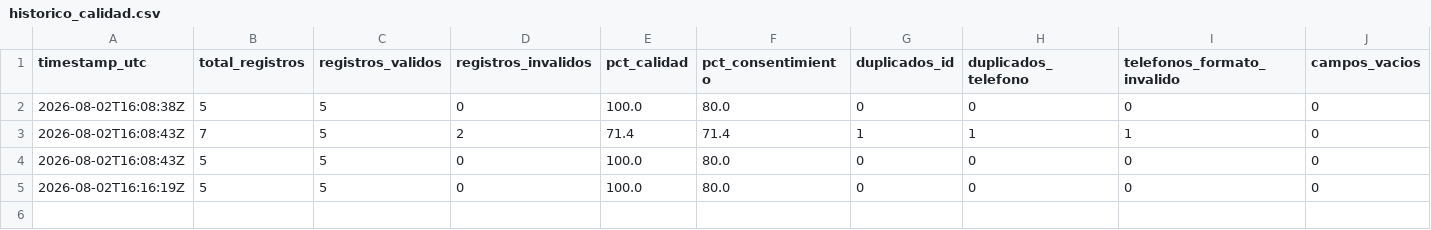
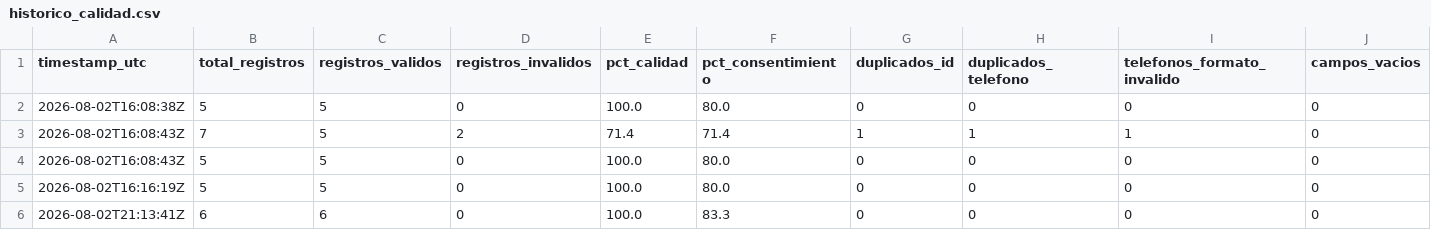
Before and after one commit to klich116/dataset-clientes-cicd, a CSV file: data/metricas/historico_calidad.csv, drawn as a sheet; only a part is shown; rows hold the shown columns only; the diff names each change by its address in the sheet, - before the commit and + after, or states it on an @@ line.

```diff
--- a/data/metricas/historico_calidad.csv
+++ b/data/metricas/historico_calidad.csv
+row 6: 2026-08-02T21:13:41Z | 6 | 6 | 0 | 100.0 | 83.3 | 0 | 0 | 0 | 0
```
Also changed, not shown: 1 other file.
